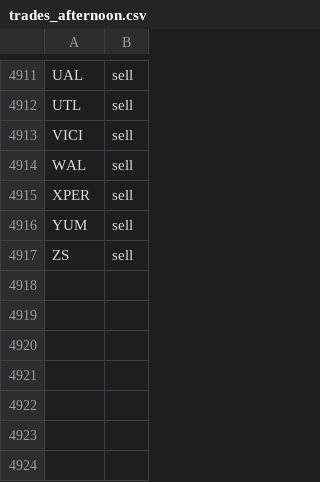
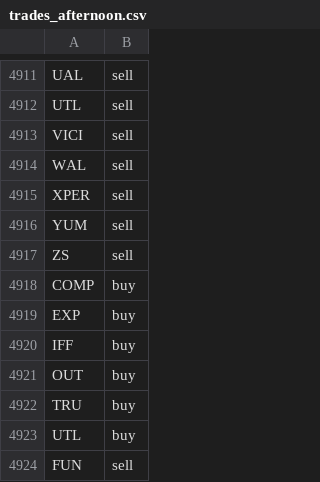
Before and after one commit to jolie-mcdonnell/llm_trader, a CSV file: data/trades_afternoon.csv, drawn as a sheet; only a part is shown, gaps mark what is left out.

```diff
--- a/data/trades_afternoon.csv
+++ b/data/trades_afternoon.csv
@@ -4917 +4917,8 @@ YUM,sell
 ZS,sell
+COMP,buy
+EXP,buy
+IFF,buy
+OUT,buy
+TRU,buy
+UTL,buy
+FUN,sell
```
